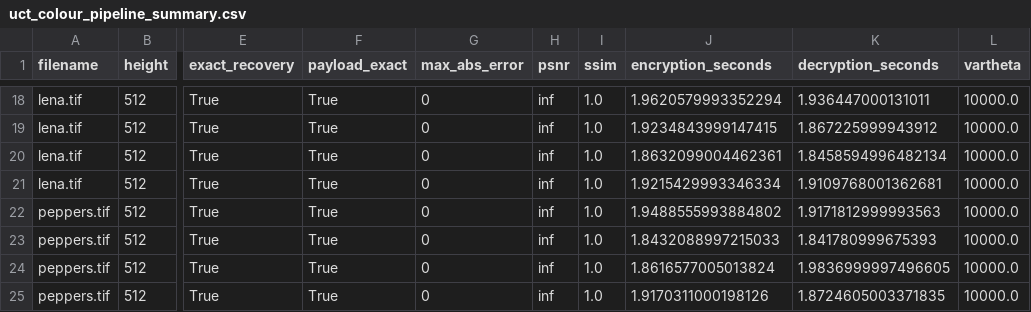
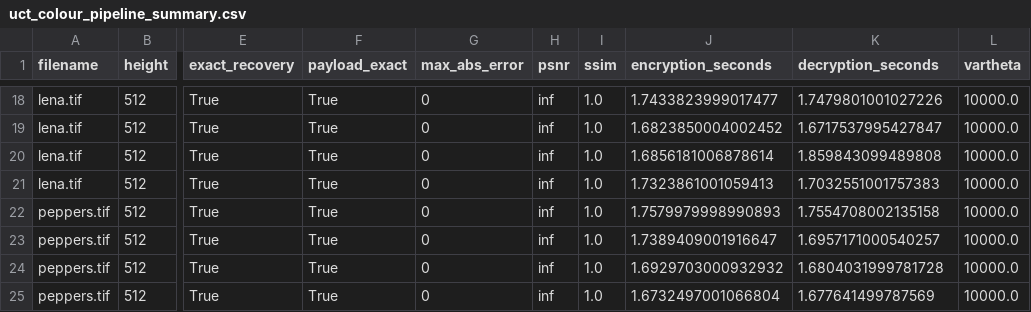
Before and after one commit to Capacitator/tpe-rdh-reproduction, a CSV file: tpe_rdh_reproduction/output/uct_colour/uct_colour_pipeline_summary.csv, drawn as a sheet; only a part is shown, gaps mark what is left out; the diff covers the shown part only; the diff names each change by its address in the sheet, - before the commit and + after, or states it on an @@ line.

```diff
--- a/tpe_rdh_reproduction/output/uct_colour/uct_colour_pipeline_summary.csv
+++ b/tpe_rdh_reproduction/output/uct_colour/uct_colour_pipeline_summary.csv
-J18 (encryption_seconds): 1.9620579993352294
+J18 (encryption_seconds): 1.7433823999017477
-K18 (decryption_seconds): 1.936447000131011
+K18 (decryption_seconds): 1.7479801001027226
-J19 (encryption_seconds): 1.9234843999147415
+J19 (encryption_seconds): 1.6823850004002452
-K19 (decryption_seconds): 1.867225999943912
+K19 (decryption_seconds): 1.6717537995427847
-J20 (encryption_seconds): 1.8632099004462361
+J20 (encryption_seconds): 1.6856181006878614
-K20 (decryption_seconds): 1.8458594996482134
+K20 (decryption_seconds): 1.859843099489808
-J21 (encryption_seconds): 1.9215429993346334
+J21 (encryption_seconds): 1.7323861001059413
-K21 (decryption_seconds): 1.9109768001362681
+K21 (decryption_seconds): 1.7032551001757383
-J22 (encryption_seconds): 1.9488555993884802
+J22 (encryption_seconds): 1.7579979998990893
-K22 (decryption_seconds): 1.9171812999993563
+K22 (decryption_seconds): 1.7554708002135158
-J23 (encryption_seconds): 1.8432088997215033
+J23 (encryption_seconds): 1.7389409001916647
-K23 (decryption_seconds): 1.841780999675393
+K23 (decryption_seconds): 1.6957171000540257
-J24 (encryption_seconds): 1.8616577005013824
+J24 (encryption_seconds): 1.6929703000932932
-K24 (decryption_seconds): 1.9836999997496605
+K24 (decryption_seconds): 1.6804031999781728
-J25 (encryption_seconds): 1.9170311000198126
+J25 (encryption_seconds): 1.6732497001066804
-K25 (decryption_seconds): 1.8724605003371835
+K25 (decryption_seconds): 1.677641499787569
```
Also changed, not shown: 32 edited cells elsewhere in this file, tpe_rdh_reproduction/output/thumbnail_metrics.csv, 46 other files.
